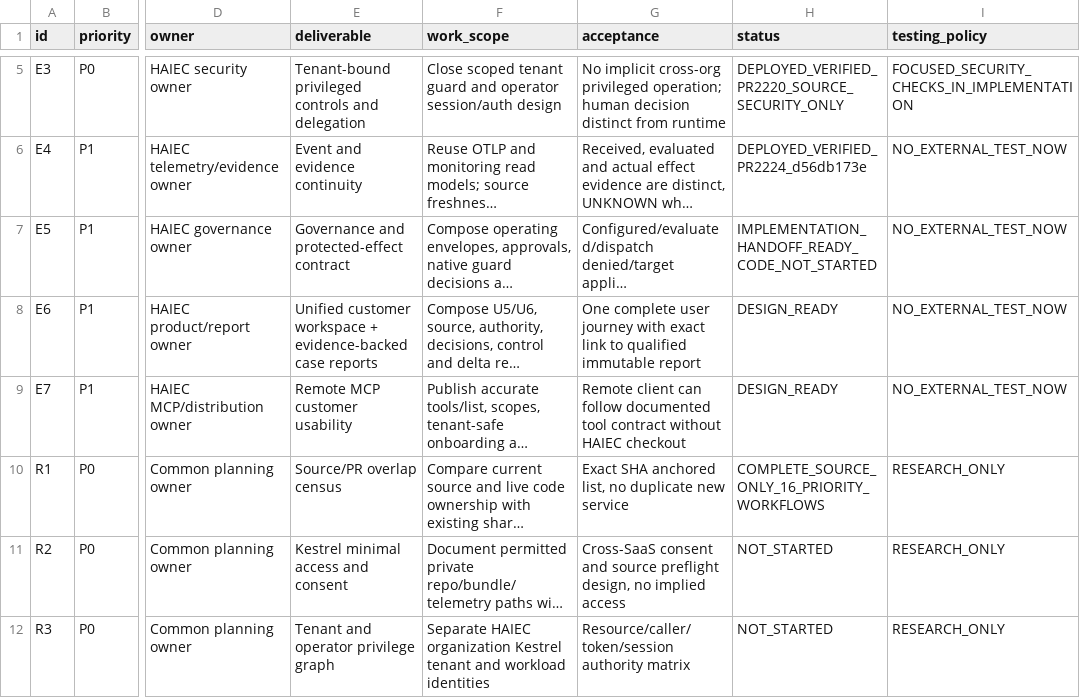
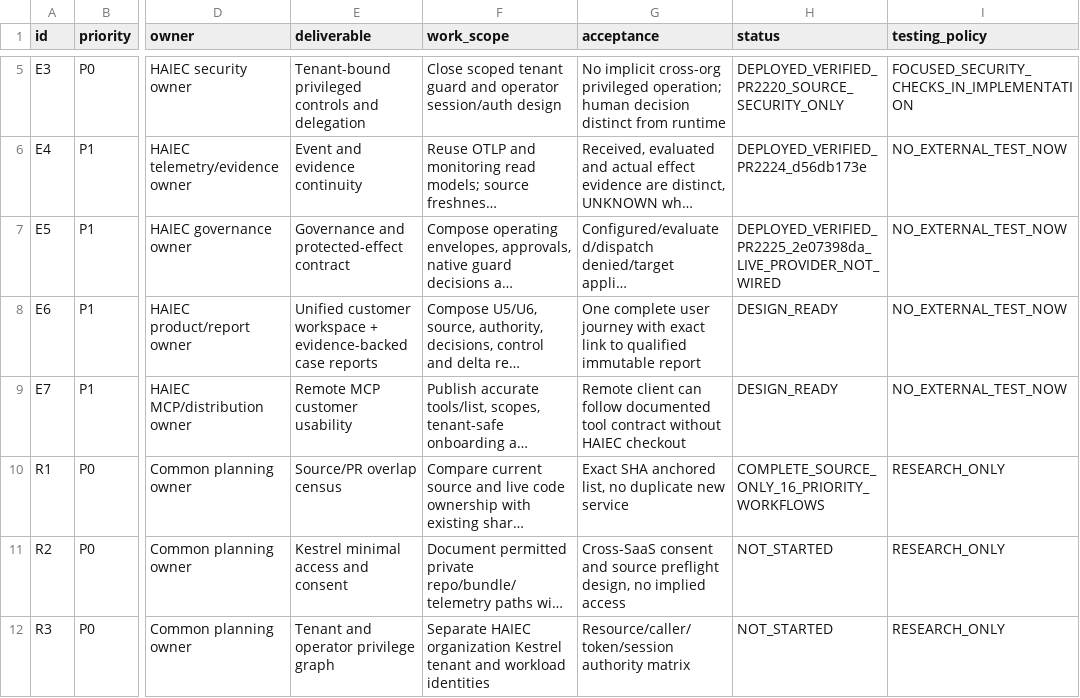
Before and after one commit to subodhkc/common-repo-drive, a CSV file: haiec-product-capability-architecture/HAIEC-ENHANCEMENT-FIRST-DEFERRED-TEST-BACKLOG-2026-10-16.csv, drawn as a sheet; only a part is shown, gaps mark what is left out; long unchanged cells end in …; the diff names each change by its address in the sheet, - before the commit and + after, or states it on an @@ line.

Commit message:
docs: record E5 deployment — PR #2225 / Main 2e07398da, enforcement ladder + fixture guard (LIVE_PROVIDER_NOT_WIRED)

```diff
--- a/haiec-product-capability-architecture/HAIEC-ENHANCEMENT-FIRST-DEFERRED-TEST-BACKLOG-2026-10-16.csv
+++ b/haiec-product-capability-architecture/HAIEC-ENHANCEMENT-FIRST-DEFERRED-TEST-BACKLOG-2026-10-16.csv
-H7 (status): IMPLEMENTATION_HANDOFF_READY_CODE_NOT_STARTED
+H7 (status): DEPLOYED_VERIFIED_PR2225_2e07398da_LIVE_PROVIDER_NOT_WIRED
```
Also changed, not shown: 3 other files.
